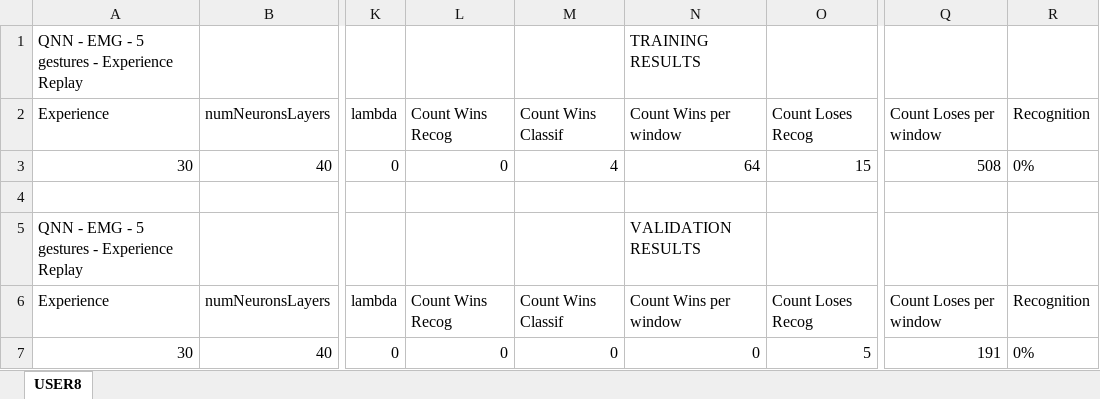
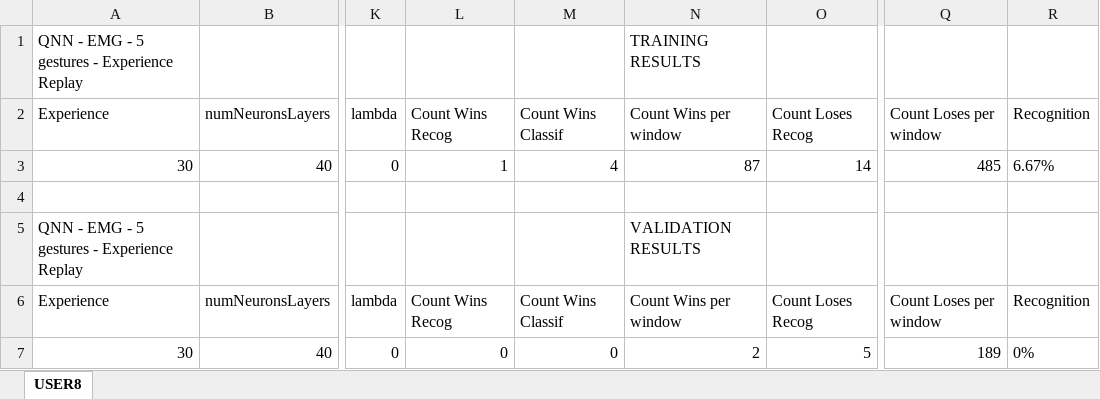
Before and after one commit to magodyfistery/QNNEMG, an Excel workbook: Code/QNN_EMG_modelo_full_RL/experiments/experimentsQNN/experiments_windowSize200_stride20_epoch1.xlsx, sheet USER8, drawn as a sheet; only a part is shown, gaps mark what is left out; values as stored, in another font and other column widths than the file's, no borders; the diff names each change by its address in the sheet, - before the commit and + after, or states it on an @@ line.

```diff
--- a/Code/QNN_EMG_modelo_full_RL/experiments/experimentsQNN/experiments_windowSize200_stride20_epoch1.xlsx (sheet USER8)
+++ b/Code/QNN_EMG_modelo_full_RL/experiments/experimentsQNN/experiments_windowSize200_stride20_epoch1.xlsx (sheet USER8)
-L3: 0
+L3: 1
-N3: 64
+N3: 87
-O3: 15
+O3: 14
-Q3: 508
+Q3: 485
-R3: 0%
+R3: 6.67%
-N7: 0
+N7: 2
-Q7: 191
+Q7: 189
```
Also changed, not shown: 12 other files.
